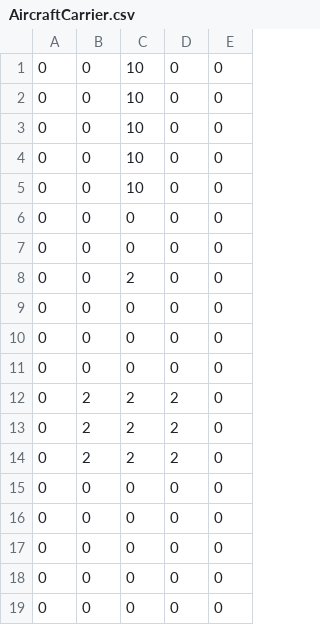
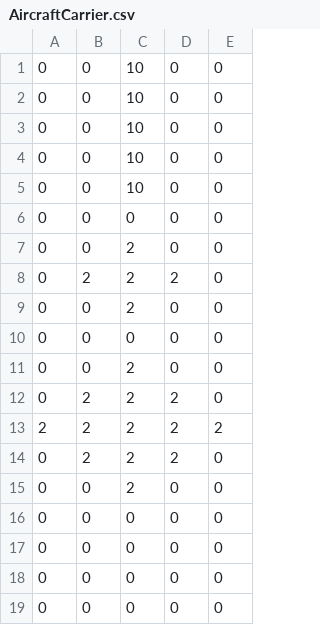
Before and after one commit to human-osaka-game-2013/BattleShip, a CSV file: BattleShip/BattleShip/table/AircraftCarrier.csv, drawn as a sheet; only a part is shown.

```diff
--- a/BattleShip/BattleShip/table/AircraftCarrier.csv
+++ b/BattleShip/BattleShip/table/AircraftCarrier.csv
@@ -6,11 +6,11 @@
 0,0,0,0,0
+0,0,2,0,0
+0,2,2,2,0
+0,0,2,0,0
 0,0,0,0,0
 0,0,2,0,0
-0,0,0,0,0
-0,0,0,0,0
-0,0,0,0,0
 0,2,2,2,0
+2,2,2,2,2
 0,2,2,2,0
-0,2,2,2,0
-0,0,0,0,0
+0,0,2,0,0
 0,0,0,0,0
```
Also changed, not shown: BattleShip/BattleShip/table/Destroyer.csv, BattleShip/BattleShip/table/Submarine.csv, 20 other files.
